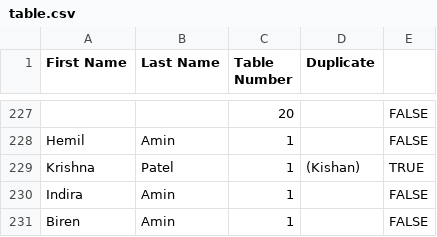
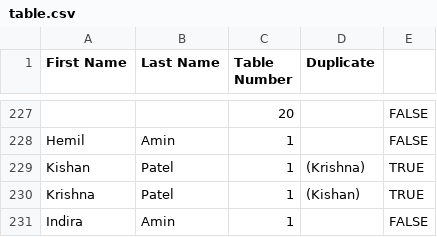
Before and after one commit to shreyashah8/HSReceptionSeatingChart, a CSV file: table.csv, drawn as a sheet; only a part is shown, gaps mark what is left out; the shorter side is filled out with more unchanged rows; the diff names each change by its address in the sheet, - before the commit and + after, or states it on an @@ line.

Commit message:
one more csv

```diff
--- a/table.csv
+++ b/table.csv
+row 229: Kishan | Patel | 1 | (Krishna) | TRUE
```
